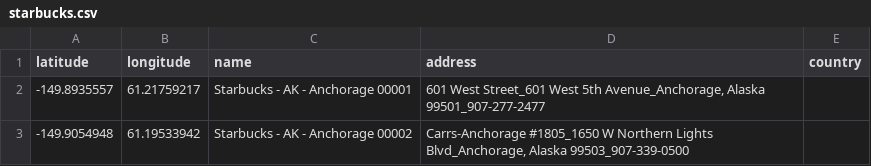
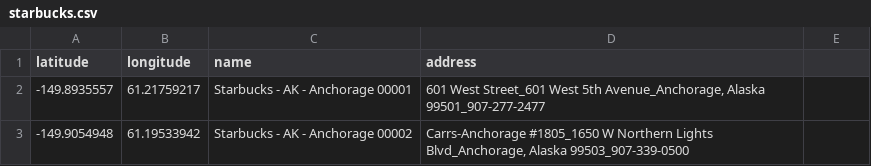
Before and after one commit to AndyBogle/spring-test, a CSV file: csv/starbucks.csv, drawn as a sheet; only a part is shown.

Commit message:
Update Starbucks with parse to bean

```diff
--- a/csv/starbucks.csv
+++ b/csv/starbucks.csv
@@ -1,2 +1,2 @@
-latitude, longitude, name, address, country
+latitude,longitude,name,address
 -149.8935557,61.21759217,Starbucks - AK - Anchorage  00001,"601 West Street_601 West 5th Avenue_Anchorage, Alaska 99501_907-277-2477"
```
Also changed, not shown: 1 other file.
